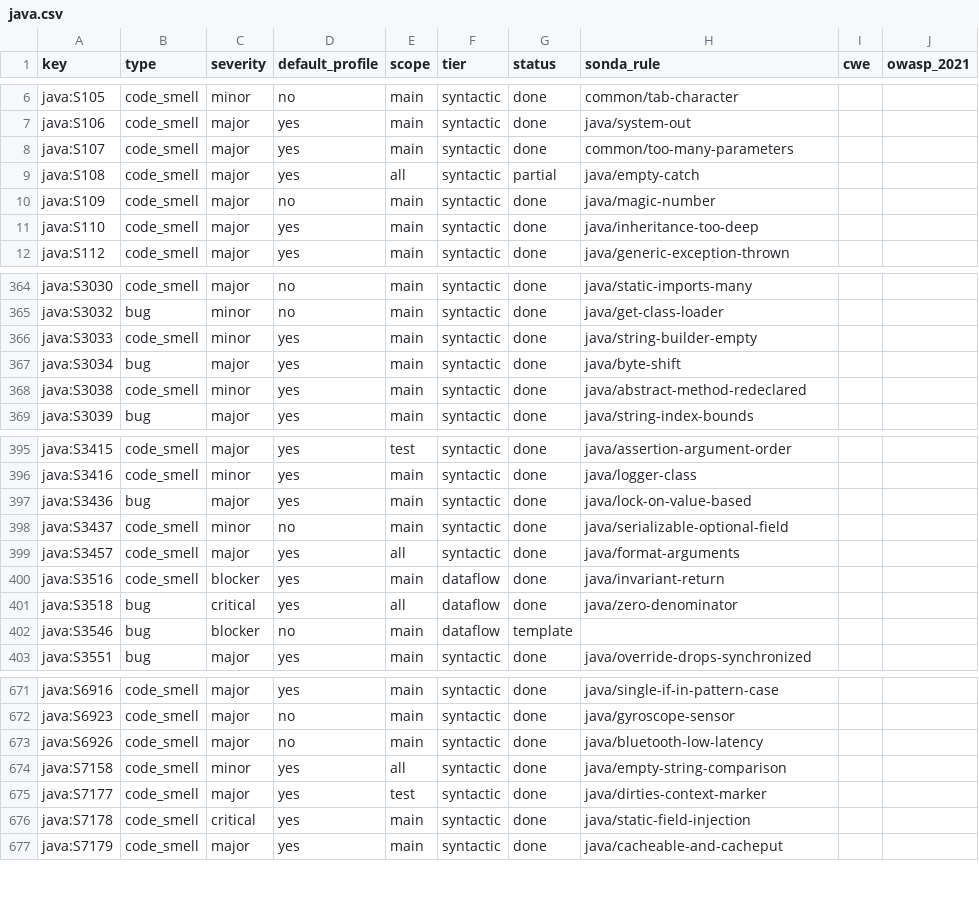
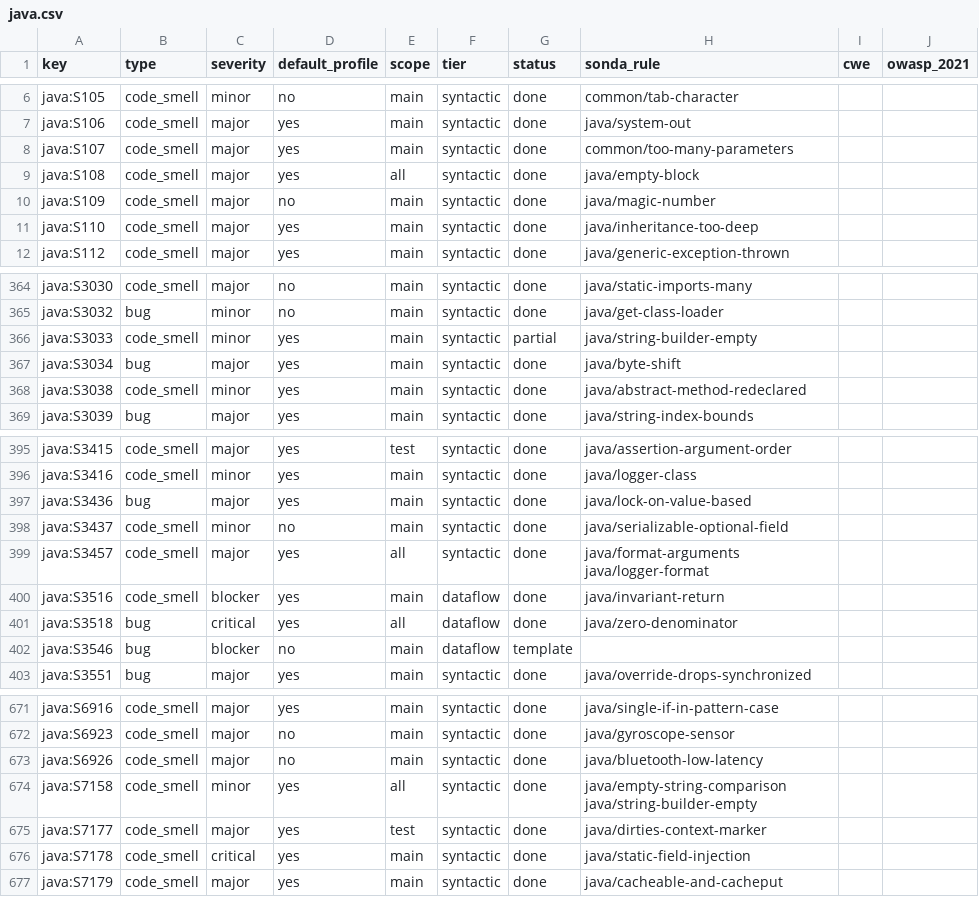
Before and after one commit to lvaoliveira/sonda, a CSV file: docs/sonar-parity/java.csv, drawn as a sheet; only a part is shown, gaps mark what is left out.

```diff
--- a/docs/sonar-parity/java.csv
+++ b/docs/sonar-parity/java.csv
@@ -8,3 +8,3 @@ java:S106,code_smell,major,yes,main,syntactic,done,java/system-out,,
 java:S107,code_smell,major,yes,main,syntactic,done,common/too-many-parameters,,
-java:S108,code_smell,major,yes,all,syntactic,partial,java/empty-catch,,
+java:S108,code_smell,major,yes,all,syntactic,done,java/empty-block,,
 java:S109,code_smell,major,no,main,syntactic,done,java/magic-number,,
@@ -365,3 +365,3 @@ java:S3030,code_smell,major,no,main,syntactic,done,java/static-imports-many,,
 java:S3032,bug,minor,no,main,syntactic,done,java/get-class-loader,,
-java:S3033,code_smell,minor,yes,main,syntactic,done,java/string-builder-empty,,
+java:S3033,code_smell,minor,yes,main,syntactic,partial,java/string-builder-empty,,
 java:S3034,bug,major,yes,main,syntactic,done,java/byte-shift,,
@@ -398,3 +398,3 @@ java:S3436,bug,major,yes,main,syntactic,done,java/lock-on-value-based,,
 java:S3437,code_smell,minor,no,main,syntactic,done,java/serializable-optional-field,,
-java:S3457,code_smell,major,yes,all,syntactic,done,java/format-arguments,,
+java:S3457,code_smell,major,yes,all,syntactic,done,java/format-arguments java/logger-format,,
 java:S3516,code_smell,blocker,yes,main,dataflow,done,java/invariant-return,,
@@ -673,3 +673,3 @@ java:S6923,code_smell,major,no,main,syntactic,done,java/gyroscope-sensor,,
 java:S6926,code_smell,major,no,main,syntactic,done,java/bluetooth-low-latency,,
-java:S7158,code_smell,minor,yes,all,syntactic,done,java/empty-string-comparison,,
+java:S7158,code_smell,minor,yes,all,syntactic,done,java/empty-string-comparison java/string-builder-empty,,
 java:S7177,code_smell,major,yes,test,syntactic,done,java/dirties-context-marker,,
```
Also changed, not shown: docs/sonar-parity/cs.csv, docs/sonar-parity/js.csv, 8 other files.
